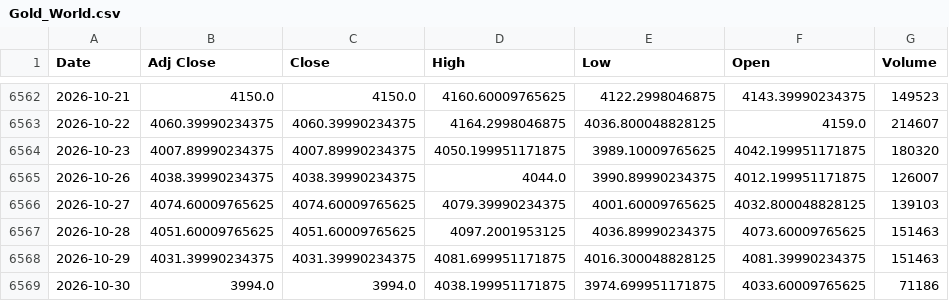
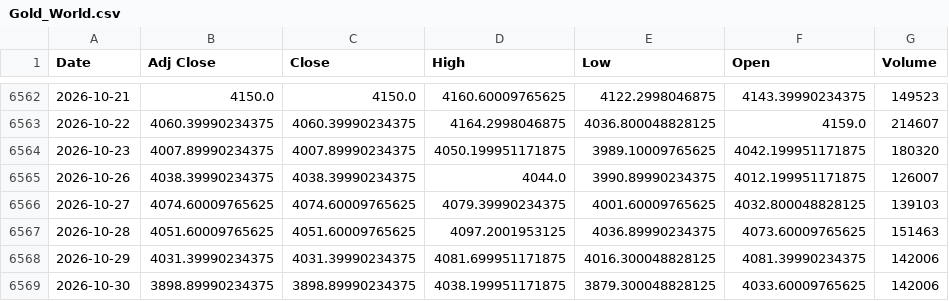
Before and after one commit to ahmed18y/GoldMind2, a CSV file: data/raw/02_CORE/Gold_World.csv, drawn as a sheet; only a part is shown, gaps mark what is left out.

```diff
--- a/data/raw/02_CORE/Gold_World.csv
+++ b/data/raw/02_CORE/Gold_World.csv
@@ -6567,3 +6567,3 @@
 2026-10-28,4051.60009765625,4051.60009765625,4097.2001953125,4036.89990234375,4073.60009765625,151463
-2026-10-29,4031.39990234375,4031.39990234375,4081.699951171875,4016.300048828125,4081.39990234375,151463
-2026-10-30,3994.0,3994.0,4038.199951171875,3974.699951171875,4033.60009765625,71186
+2026-10-29,4031.39990234375,4031.39990234375,4081.699951171875,4016.300048828125,4081.39990234375,142006
+2026-10-30,3898.89990234375,3898.89990234375,4038.199951171875,3879.300048828125,4033.60009765625,142006
```
Also changed, not shown: data/processed/price_history.csv, data/raw/01_TARGET/GoldRate24_Egypt_21K.csv, 14 other files.
